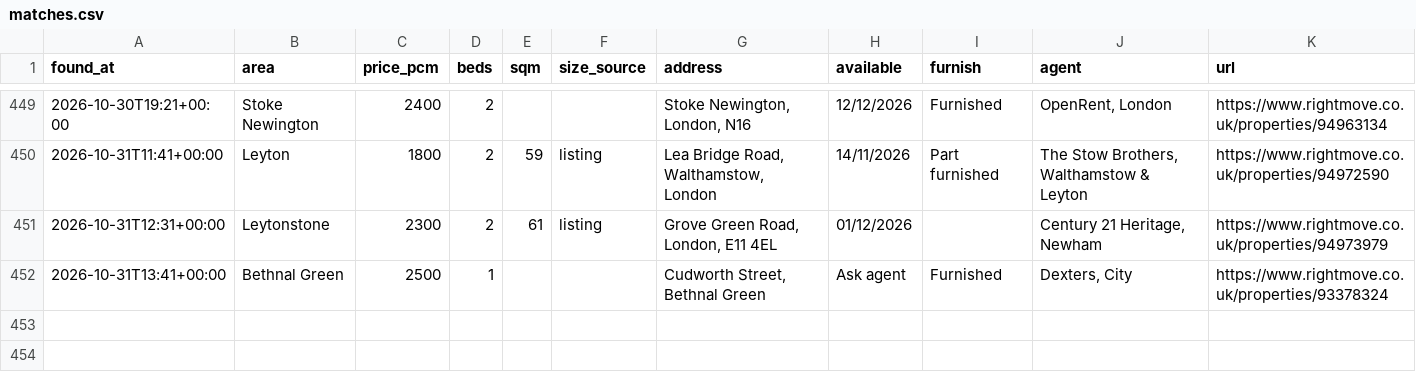
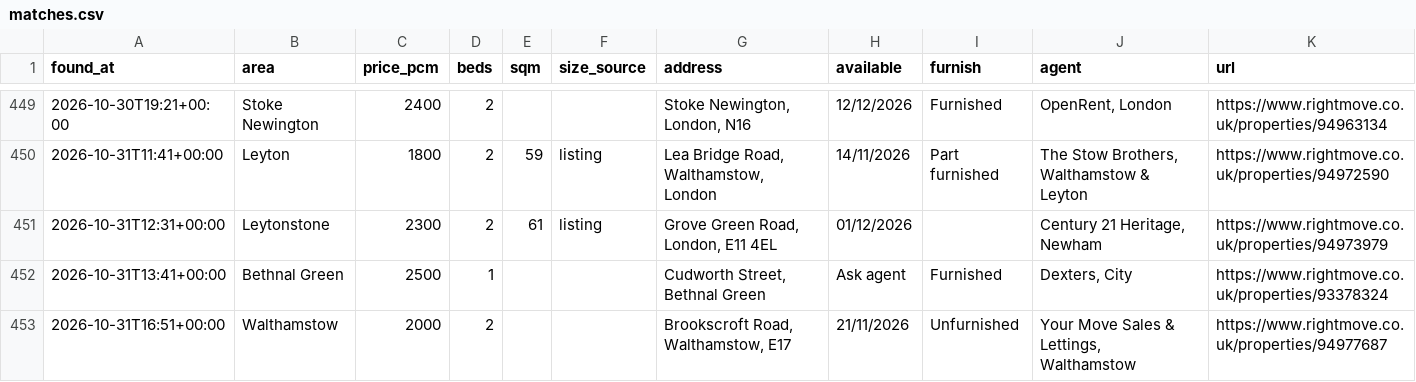
Before and after one commit to SBAIPEGSUE/flat-watch, a CSV file: matches.csv, drawn as a sheet; only a part is shown, gaps mark what is left out; the diff names each change by its address in the sheet, - before the commit and + after, or states it on an @@ line.

```diff
--- a/matches.csv
+++ b/matches.csv
+row 453: 2026-10-31T16:51+00:00 | Walthamstow | 2000 | 2 |  |  | Brookscroft Road, Walthamstow, E17 | 21/11/2026 | Unfurnished | Your Move Sales & Lettings, Walthamstow | https://www.rightmove.co.uk/properties/94977687
```
Also changed, not shown: 1 other file.
